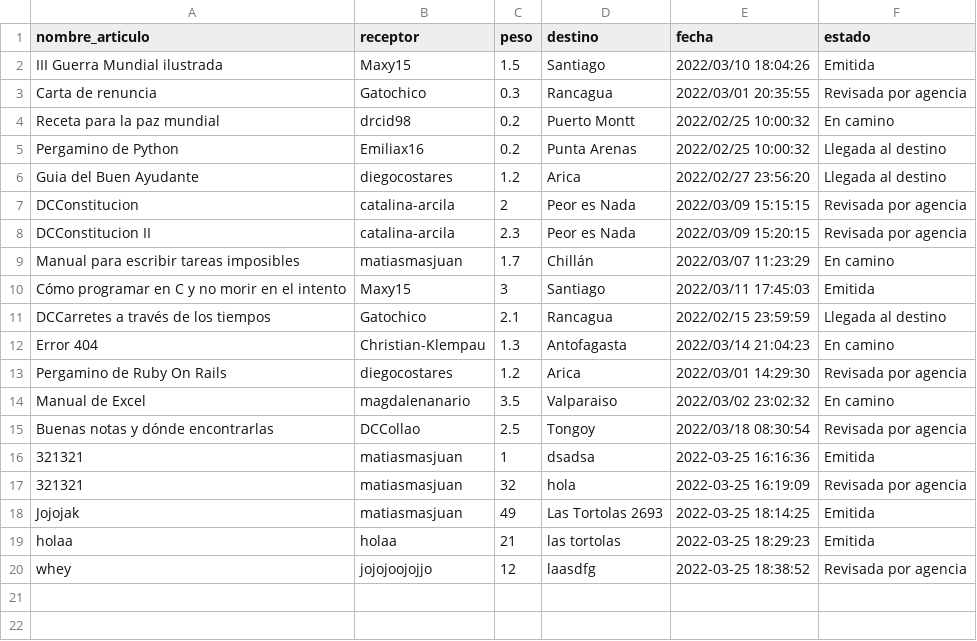
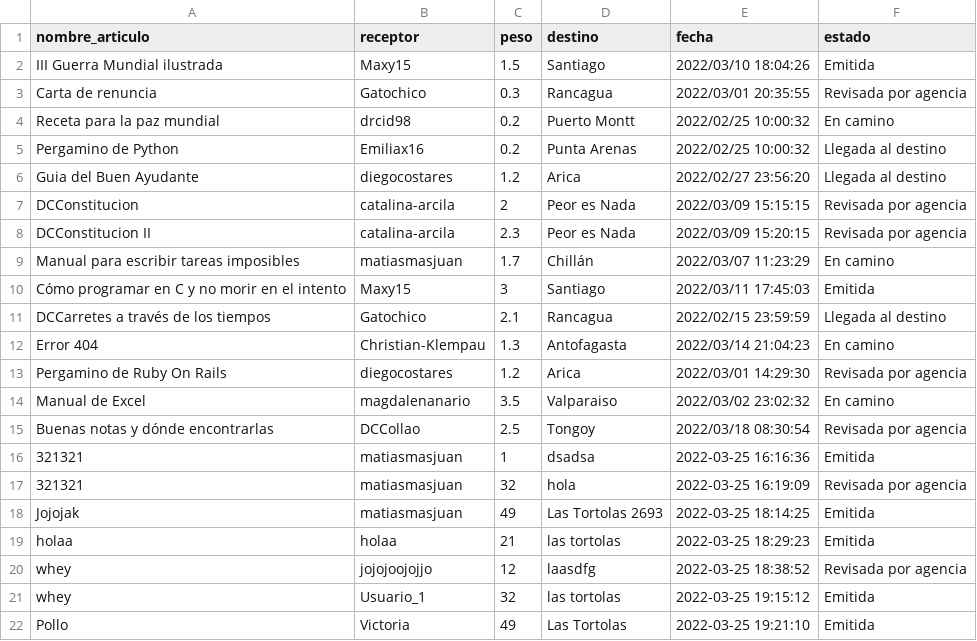
Before and after one commit to 333k444/ENTREGAS-IIC2233-2, a CSV file: TAREA_0/encomiendas.csv, drawn as a sheet.

Commit message:
ENTREGA TAREA 0

```diff
--- a/TAREA_0/encomiendas.csv
+++ b/TAREA_0/encomiendas.csv
@@ -20 +20,3 @@ holaa,holaa,21,las tortolas,2022-03-25 18:29:23,Emitida
 whey,jojojoojojjo,12,laasdfg,2022-03-25 18:38:52,Revisada por agencia
+whey,Usuario_1,32,las tortolas,2022-03-25 19:15:12,Emitida
+Pollo,Victoria,49,Las Tortolas,2022-03-25 19:21:10,Emitida
```
Also changed, not shown: TAREA_0/usuarios.csv, 1 other file.
